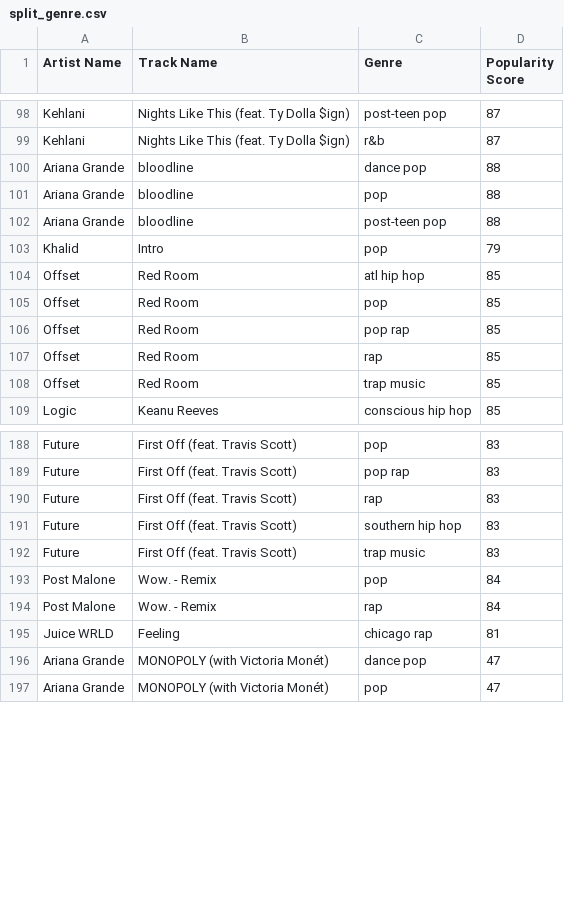
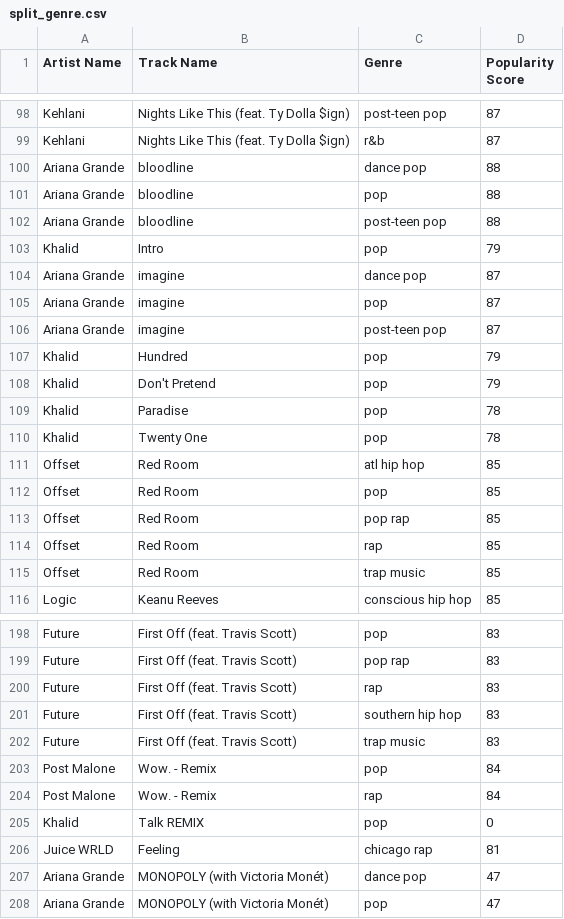
Before and after one commit to eric-ruzzo/spotify_popularity_analysis, a CSV file: split_genre.csv, drawn as a sheet; only a part is shown, gaps mark what is left out; the diff covers the shown part only.

```diff
--- a/split_genre.csv
+++ b/split_genre.csv
@@ -103,2 +103,9 @@ Ariana Grande,bloodline,post-teen pop,88
 Khalid,Intro,pop,79
+Ariana Grande,imagine,dance pop,87
+Ariana Grande,imagine,pop,87
+Ariana Grande,imagine,post-teen pop,87
+Khalid,Hundred,pop,79
+Khalid,Don't Pretend,pop,79
+Khalid,Paradise,pop,78
+Khalid,Twenty One,pop,78
 Offset,Red Room,atl hip hop,85
@@ -194,2 +204,3 @@ Post Malone,Wow. - Remix,pop,84
 Post Malone,Wow. - Remix,rap,84
+Khalid,Talk REMIX,pop,0
 Juice WRLD,Feeling,chicago rap,81
```
Also changed, not shown: 3 added rows and 20 removed rows elsewhere in this file, audio_features.csv, genres.csv, 4 other files.
